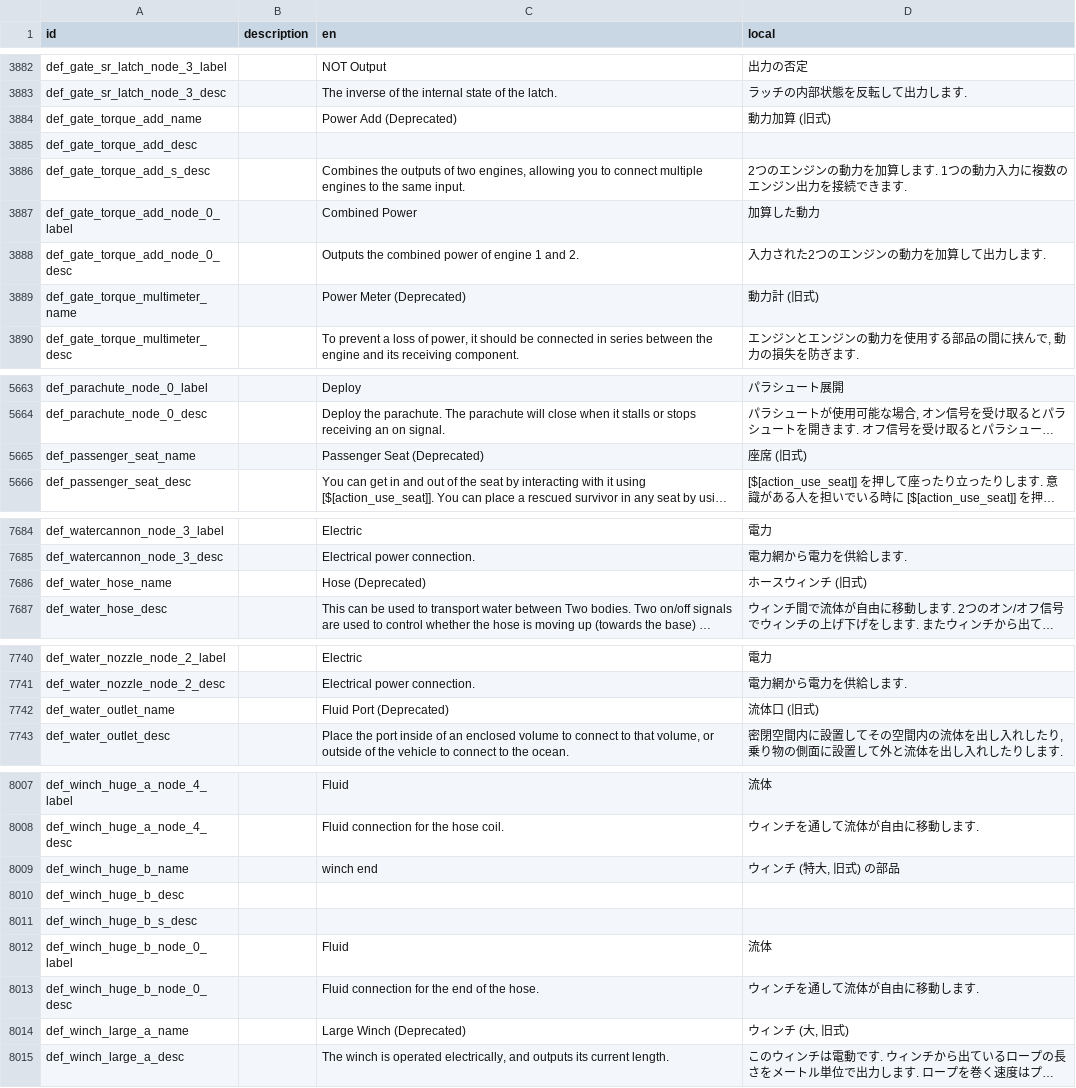
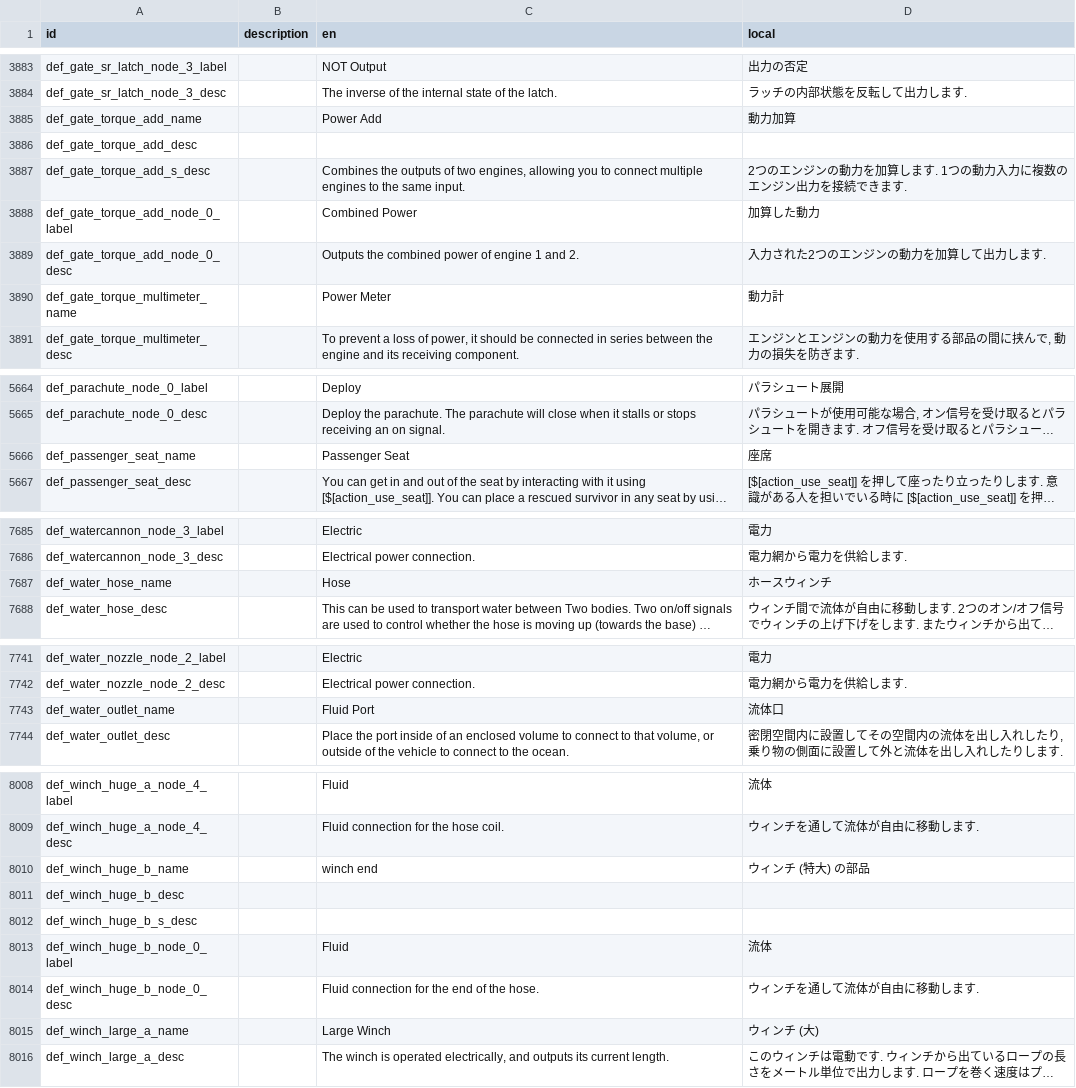
Before and after one commit to Gakuto1112/Stormworks-JapaneseTranslation, a TSV file: src/translation_data/japanese.tsv, drawn as a sheet; only a part is shown, gaps mark what is left out; long unchanged cells end in …; removed rows and columns are numbered as before the commit, all else as after; the diff covers the shown part only; the diff names each change by its address in the sheet, - before the commit and + after, or states it on an @@ line.

Commit message:
ゲームバージョン1.12.5に対応

```diff
--- a/src/translation_data/japanese.tsv
+++ b/src/translation_data/japanese.tsv
-C3885 (en): Power Add (Deprecated)
+C3885 (en): Power Add
-D3885 (local): 動力加算 (旧式)
+D3885 (local): 動力加算
-row 3889: def_gate_torque_multimeter_name |  | Power Meter (Deprecated) | 動力計 (旧式)
+row 3890: def_gate_torque_multimeter_name |  | Power Meter | 動力計
-row 5665: def_passenger_seat_name |  | Passenger Seat (Deprecated) | 座席 (旧式)
+row 5666: def_passenger_seat_name |  | Passenger Seat | 座席
-row 7686: def_water_hose_name |  | Hose (Deprecated) | ホースウィンチ (旧式)
+row 7687: def_water_hose_name |  | Hose | ホースウィンチ
-row 7742: def_water_outlet_name |  | Fluid Port (Deprecated) | 流体口 (旧式)
+row 7743: def_water_outlet_name |  | Fluid Port | 流体口
-D8010 (local): ウィンチ (特大, 旧式) の部品
+D8010 (local): ウィンチ (特大) の部品
-C8015 (en): Large Winch (Deprecated)
+C8015 (en): Large Winch
-D8015 (local): ウィンチ (大, 旧式)
+D8015 (local): ウィンチ (大)
```
Also changed, not shown: 1 added row and 33 edited cells elsewhere in this file.
